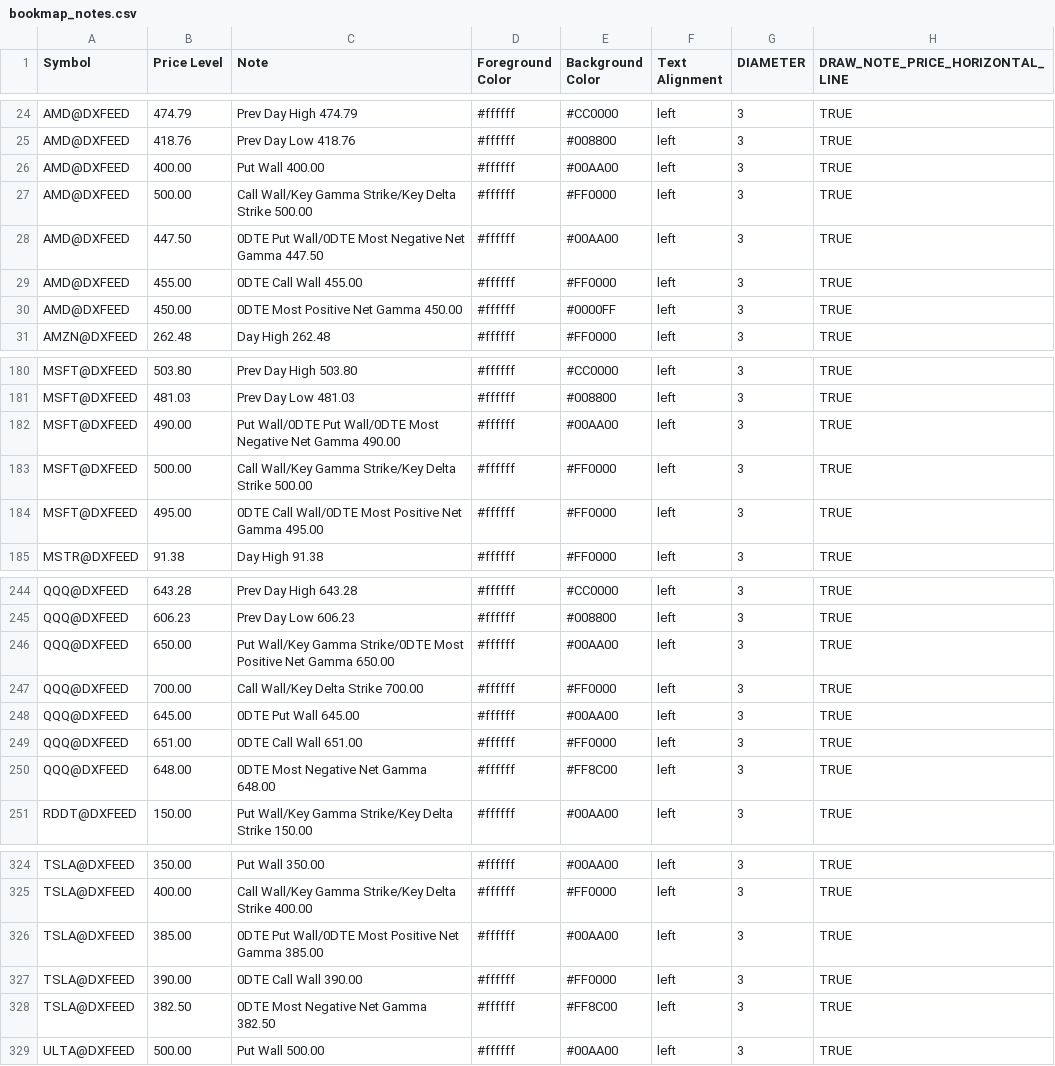
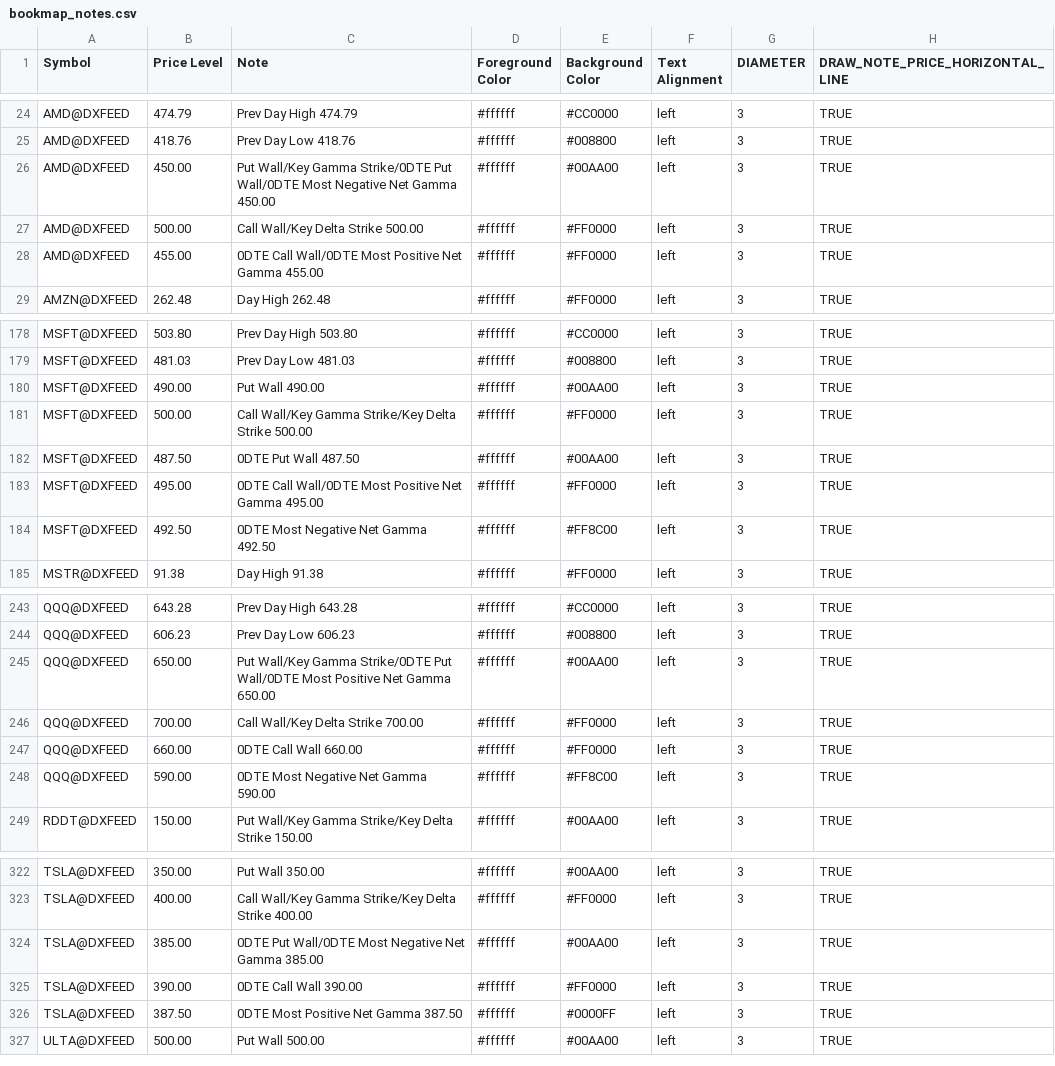
Before and after one commit to marciogmorales/toolbox, a CSV file: bookmap_notes.csv, drawn as a sheet; only a part is shown, gaps mark what is left out; the diff covers the shown part only.

Commit message:
chore: update bookmap notes (2026-11-24T00:36:31.118Z)

```diff
--- a/bookmap_notes.csv
+++ b/bookmap_notes.csv
@@ -25,7 +25,5 @@ AMD@DXFEED,474.79,Prev Day High 474.79,#ffffff,#CC0000,left,3,TRUE
 AMD@DXFEED,418.76,Prev Day Low 418.76,#ffffff,#008800,left,3,TRUE
-AMD@DXFEED,400.00,Put Wall 400.00,#ffffff,#00AA00,left,3,TRUE
-AMD@DXFEED,500.00,Call Wall/Key Gamma Strike/Key Delta Strike 500.00,#ffffff,#FF0000,left,3,TRUE
-AMD@DXFEED,447.50,0DTE Put Wall/0DTE Most Negative Net Gamma 447.50,#ffffff,#00AA00,left,3,TRUE
-AMD@DXFEED,455.00,0DTE Call Wall 455.00,#ffffff,#FF0000,left,3,TRUE
-AMD@DXFEED,450.00,0DTE Most Positive Net Gamma 450.00,#ffffff,#0000FF,left,3,TRUE
+AMD@DXFEED,450.00,Put Wall/Key Gamma Strike/0DTE Put Wall/0DTE Most Negative Net Gamma 450.00,#ffffff,#00AA00,left,3,TRUE
+AMD@DXFEED,500.00,Call Wall/Key Delta Strike 500.00,#ffffff,#FF0000,left,3,TRUE
+AMD@DXFEED,455.00,0DTE Call Wall/0DTE Most Positive Net Gamma 455.00,#ffffff,#FF0000,left,3,TRUE
 AMZN@DXFEED,262.48,Day High 262.48,#ffffff,#FF0000,left,3,TRUE
@@ -181,5 +179,7 @@ MSFT@DXFEED,503.80,Prev Day High 503.80,#ffffff,#CC0000,left,3,TRUE
 MSFT@DXFEED,481.03,Prev Day Low 481.03,#ffffff,#008800,left,3,TRUE
-MSFT@DXFEED,490.00,Put Wall/0DTE Put Wall/0DTE Most Negative Net Gamma 490.00,#ffffff,#00AA00,left,3,TRUE
+MSFT@DXFEED,490.00,Put Wall 490.00,#ffffff,#00AA00,left,3,TRUE
 MSFT@DXFEED,500.00,Call Wall/Key Gamma Strike/Key Delta Strike 500.00,#ffffff,#FF0000,left,3,TRUE
+MSFT@DXFEED,487.50,0DTE Put Wall 487.50,#ffffff,#00AA00,left,3,TRUE
 MSFT@DXFEED,495.00,0DTE Call Wall/0DTE Most Positive Net Gamma 495.00,#ffffff,#FF0000,left,3,TRUE
+MSFT@DXFEED,492.50,0DTE Most Negative Net Gamma 492.50,#ffffff,#FF8C00,left,3,TRUE
 MSTR@DXFEED,91.38,Day High 91.38,#ffffff,#FF0000,left,3,TRUE
@@ -245,7 +244,6 @@ QQQ@DXFEED,643.28,Prev Day High 643.28,#ffffff,#CC0000,left,3,TRUE
 QQQ@DXFEED,606.23,Prev Day Low 606.23,#ffffff,#008800,left,3,TRUE
-QQQ@DXFEED,650.00,Put Wall/Key Gamma Strike/0DTE Most Positive Net Gamma 650.00,#ffffff,#00AA00,left,3,TRUE
+QQQ@DXFEED,650.00,Put Wall/Key Gamma Strike/0DTE Put Wall/0DTE Most Positive Net Gamma 650.00,#ffffff,#00AA00,left,3,TRUE
 QQQ@DXFEED,700.00,Call Wall/Key Delta Strike 700.00,#ffffff,#FF0000,left,3,TRUE
-QQQ@DXFEED,645.00,0DTE Put Wall 645.00,#ffffff,#00AA00,left,3,TRUE
-QQQ@DXFEED,651.00,0DTE Call Wall 651.00,#ffffff,#FF0000,left,3,TRUE
-QQQ@DXFEED,648.00,0DTE Most Negative Net Gamma 648.00,#ffffff,#FF8C00,left,3,TRUE
+QQQ@DXFEED,660.00,0DTE Call Wall 660.00,#ffffff,#FF0000,left,3,TRUE
+QQQ@DXFEED,590.00,0DTE Most Negative Net Gamma 590.00,#ffffff,#FF8C00,left,3,TRUE
 RDDT@DXFEED,150.00,Put Wall/Key Gamma Strike/Key Delta Strike 150.00,#ffffff,#00AA00,left,3,TRUE
@@ -325,5 +323,5 @@ TSLA@DXFEED,350.00,Put Wall 350.00,#ffffff,#00AA00,left,3,TRUE
 TSLA@DXFEED,400.00,Call Wall/Key Gamma Strike/Key Delta Strike 400.00,#ffffff,#FF0000,left,3,TRUE
-TSLA@DXFEED,385.00,0DTE Put Wall/0DTE Most Positive Net Gamma 385.00,#ffffff,#00AA00,left,3,TRUE
+TSLA@DXFEED,385.00,0DTE Put Wall/0DTE Most Negative Net Gamma 385.00,#ffffff,#00AA00,left,3,TRUE
 TSLA@DXFEED,390.00,0DTE Call Wall 390.00,#ffffff,#FF0000,left,3,TRUE
-TSLA@DXFEED,382.50,0DTE Most Negative Net Gamma 382.50,#ffffff,#FF8C00,left,3,TRUE
+TSLA@DXFEED,387.50,0DTE Most Positive Net Gamma 387.50,#ffffff,#0000FF,left,3,TRUE
 ULTA@DXFEED,500.00,Put Wall 500.00,#ffffff,#00AA00,left,3,TRUE
```
Also changed, not shown: 1 removed row and 8 edited cells elsewhere in this file.
